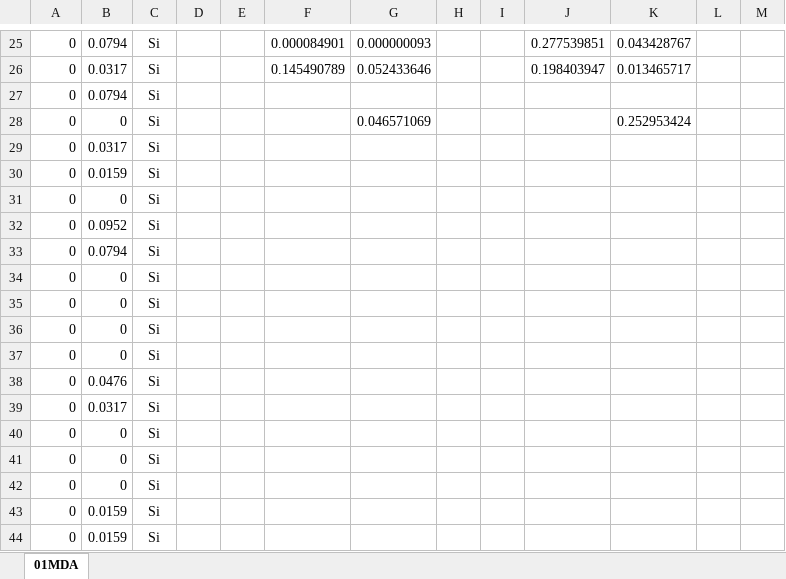
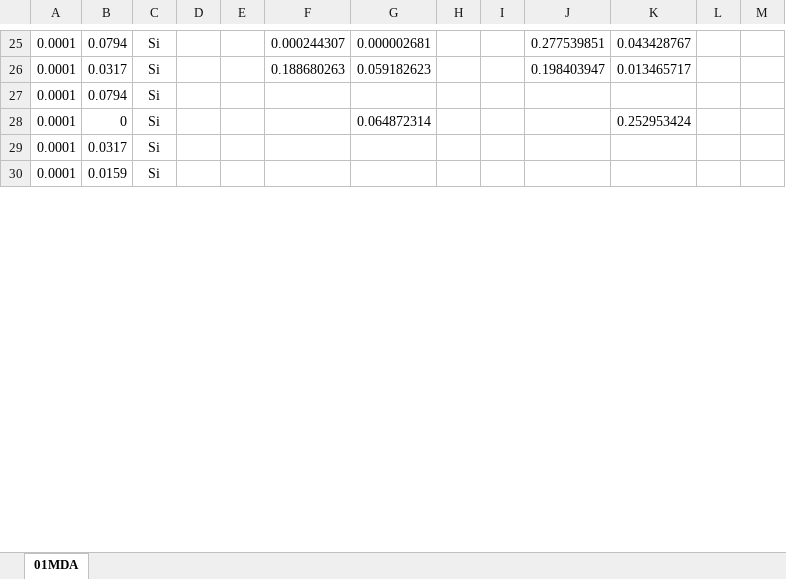
Before and after one commit to lythanhhai/DSP_Final_Term, an Excel workbook: TK/thongKe.xlsx, sheet 01MDA, drawn as a sheet; only a part is shown, gaps mark what is left out; values as stored, in another font and other column widths than the file's, no borders; removed rows and columns are numbered as before the commit, all else as after; the diff covers the shown part only; the diff names each change by its address in the sheet, - before the commit and + after, or states it on an @@ line.

```diff
--- a/TK/thongKe.xlsx (sheet 01MDA)
+++ b/TK/thongKe.xlsx (sheet 01MDA)
-A25:A26: 0
+A25:A26: 0.0001
-F25: 0.000084901
+F25: 0.000244307
-G25: 0.000000093
+G25: 0.000002681
-F26: 0.145490789
+F26: 0.188680263
-G26: 0.052433646
+G26: 0.059182623
@@ row 27 moved to row 251: 0 @@
@@ row 251 moved to row 27: 0.0001 @@
-A28: 0
+A28: 0.0001
-G28: 0.046571069
+G28: 0.064872314
-row 29: 0 | 0.0317 | Si
-row 30: 0 | 0.0159 | Si
-row 31: 0 | 0 | Si
-row 32: 0 | 0.0952 | Si
-row 33: 0 | 0.0794 | Si
-row 34: 0 | 0 | Si
-row 35: 0 | 0 | Si
-row 36: 0 | 0 | Si
-row 37: 0 | 0 | Si
-row 38: 0 | 0.0476 | Si
-row 39: 0 | 0.0317 | Si
-row 40: 0 | 0 | Si
-row 41: 0 | 0 | Si
-row 42: 0 | 0 | Si
-row 43: 0 | 0.0159 | Si
+row 29: 0.0001 | 0.0317 | Si
-A30: 0
+A30: 0.0001
```
Also changed, not shown: 126 added rows, 112 removed rows, 50 moved rows and 192 edited cells elsewhere in this sheet, 4 other files.
